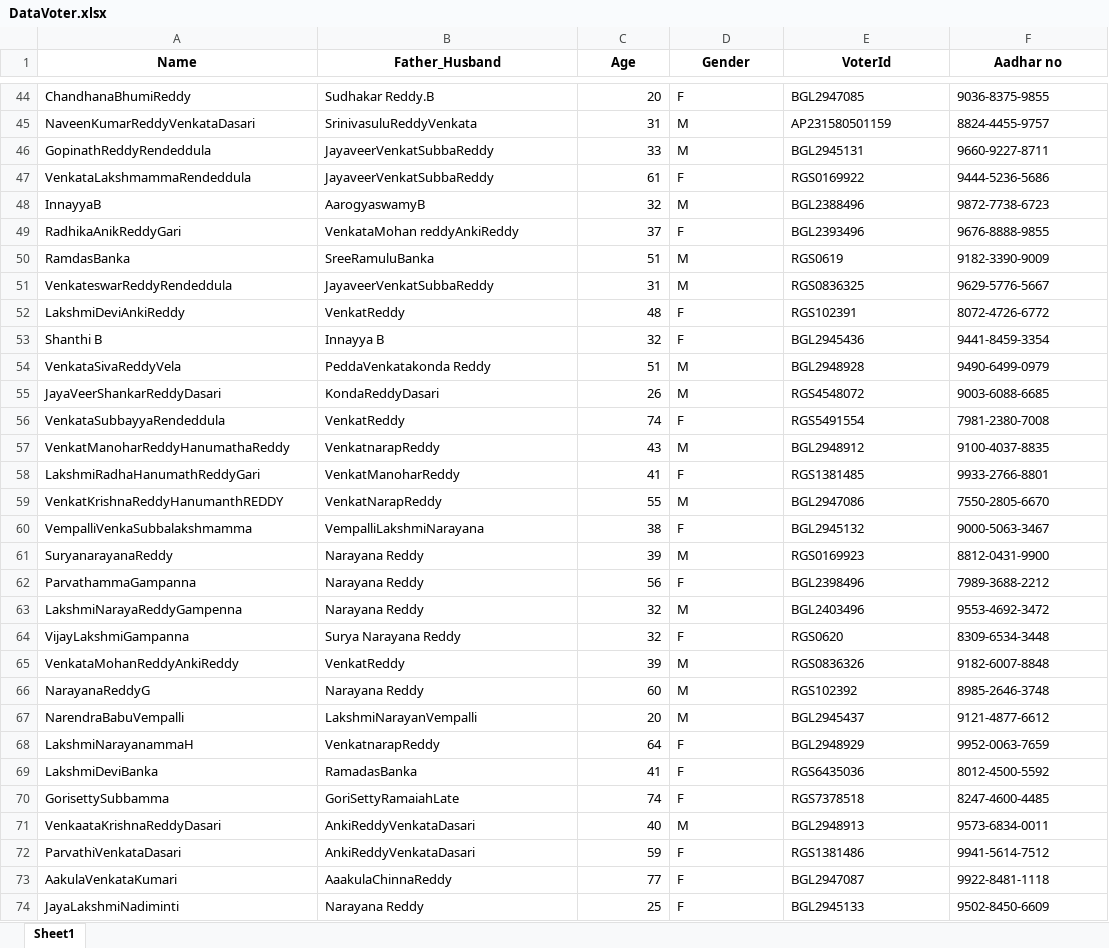
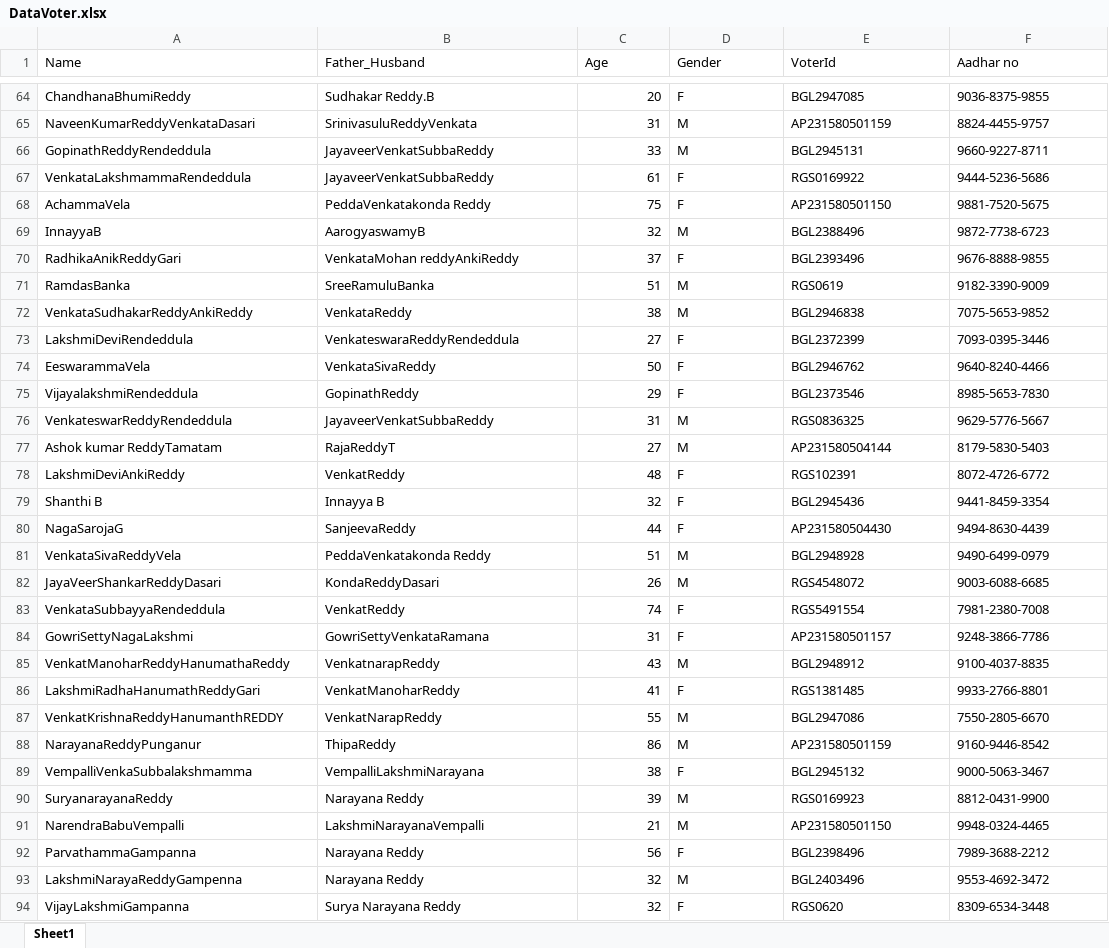
Before and after one commit to VenkatSai63/NON---42, an Excel workbook: Removing-Multiple-Votes-by-using-De-duplication-analysis-main/DataVoter.xlsx, sheet Sheet1, drawn as a sheet; only a part is shown, gaps mark what is left out; the shorter side is filled out with more unchanged rows; values as stored, in another font and other column widths than the file's, no borders; the diff covers the shown part only; the diff names each change by its address in the sheet, - before the commit and + after, or states it on an @@ line.

```diff
--- a/Removing-Multiple-Votes-by-using-De-duplication-analysis-main/DataVoter.xlsx (sheet Sheet1)
+++ b/Removing-Multiple-Votes-by-using-De-duplication-analysis-main/DataVoter.xlsx (sheet Sheet1)
@@ A1:F1 bold: on → off, alignment: center → left @@
+row 68: AchammaVela | PeddaVenkatakonda Reddy | 75 | F | AP231580501150 | 9881-7520-5675
+row 72: VenkataSudhakarReddyAnkiReddy | VenkataReddy | 38 | M | BGL2946838 | 7075-5653-9852
+row 73: LakshmiDeviRendeddula | VenkateswaraReddyRendeddula | 27 | F | BGL2372399 | 7093-0395-3446
+row 74: EeswarammaVela | VenkataSivaReddy | 50 | F | BGL2946762 | 9640-8240-4466
+row 75: VijayalakshmiRendeddula | GopinathReddy | 29 | F | BGL2373546 | 8985-5653-7830
+row 77: Ashok kumar ReddyTamatam | RajaReddyT | 27 | M | AP231580504144 | 8179-5830-5403
+row 80: NagaSarojaG | SanjeevaReddy | 44 | F | AP231580504430 | 9494-8630-4439
+row 84: GowriSettyNagaLakshmi | GowriSettyVenkataRamana | 31 | F | AP231580501157 | 9248-3866-7786
+row 88: NarayanaReddyPunganur | ThipaReddy | 86 | M | AP231580501159 | 9160-9446-8542
+row 91: NarendraBabuVempalli | LakshmiNarayanaVempalli | 21 | M | AP231580501150 | 9948-0324-4465
```
Also changed, not shown: 226 added rows, 2 removed rows and 7 edited cells elsewhere in this sheet, 5 other files.
